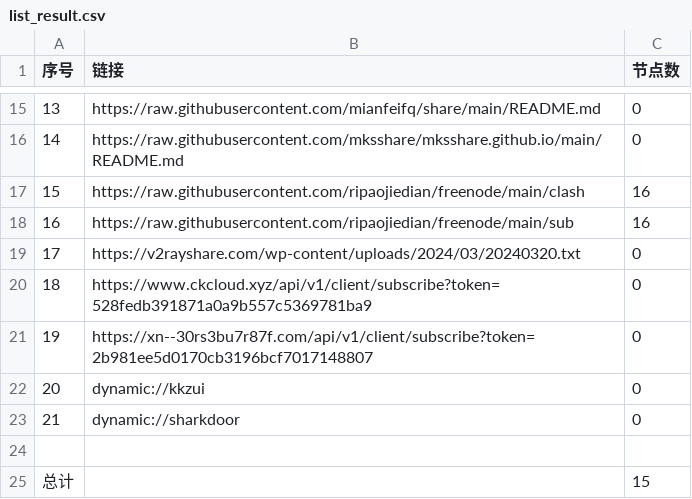
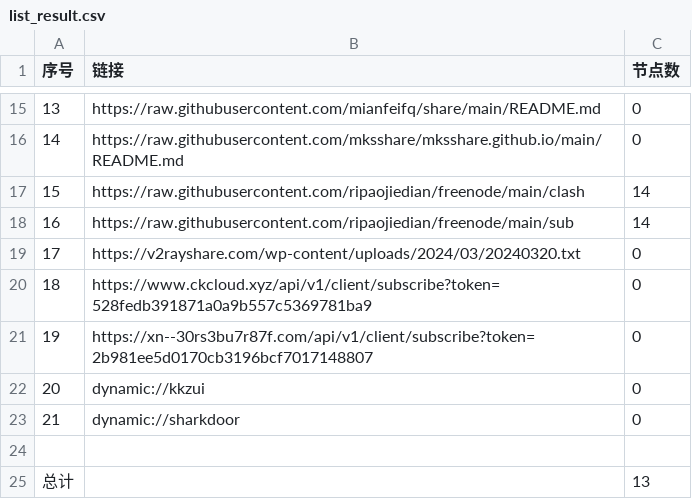
Before and after one commit to prhom-jpg/AutoMergePublicNodes, a CSV file: list_result.csv, drawn as a sheet; only a part is shown, gaps mark what is left out.

```diff
--- a/list_result.csv
+++ b/list_result.csv
@@ -16,4 +16,4 @@
 14,https://raw.githubusercontent.com/mksshare/mksshare.github.io/main/README.md,0
-15,https://raw.githubusercontent.com/ripaojiedian/freenode/main/clash,16
-16,https://raw.githubusercontent.com/ripaojiedian/freenode/main/sub,16
+15,https://raw.githubusercontent.com/ripaojiedian/freenode/main/clash,14
+16,https://raw.githubusercontent.com/ripaojiedian/freenode/main/sub,14
 17,https://v2rayshare.com/wp-content/uploads/2024/03/20240320.txt,0
@@ -24,2 +24,2 @@
 
-总计,,15
+总计,,13
```
Also changed, not shown: 8 other files.
